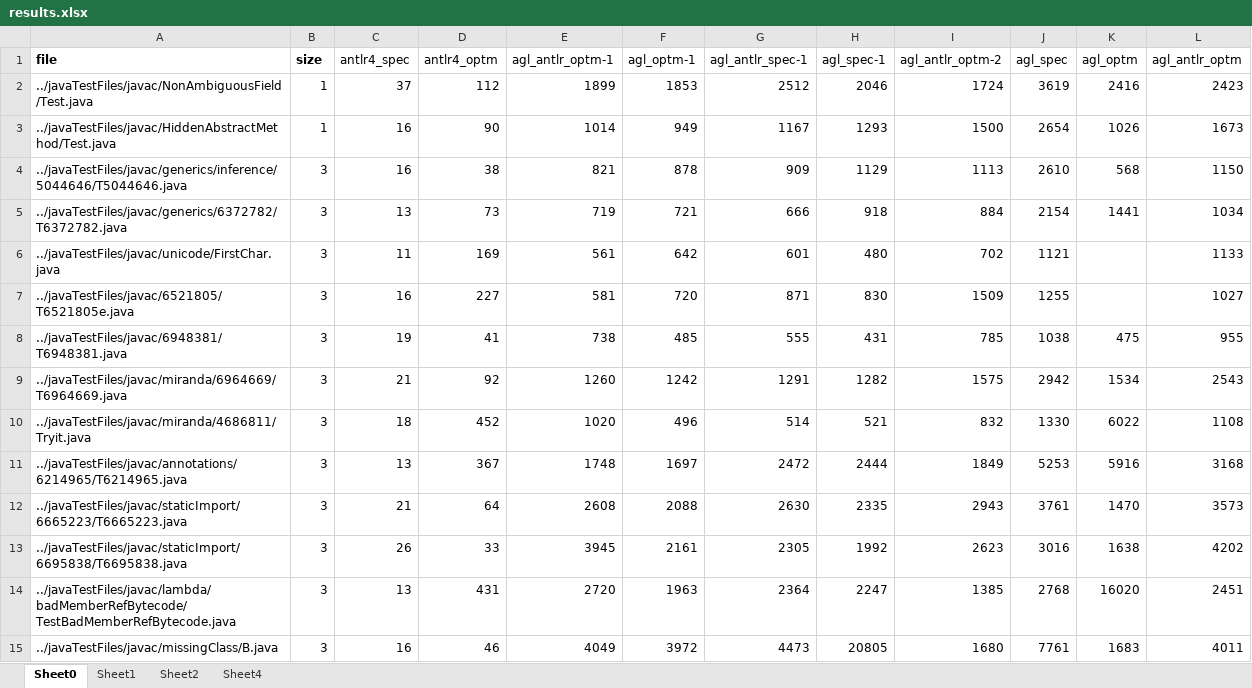
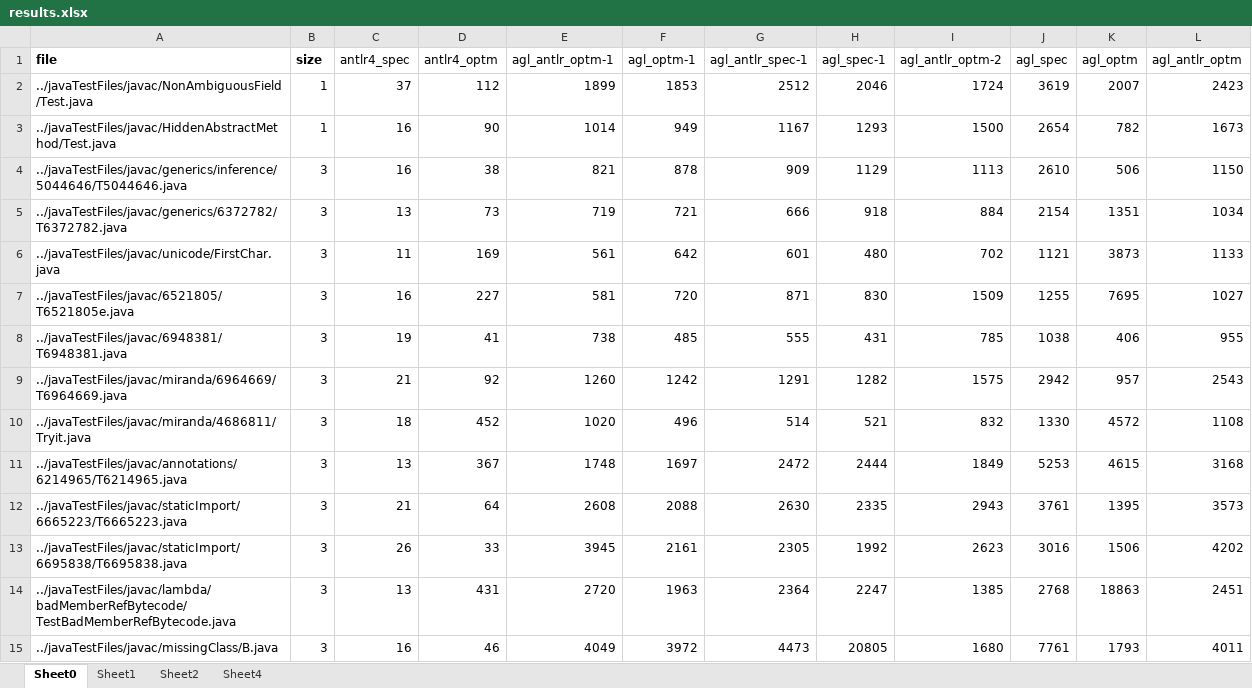
Before and after one commit to dhakehurst/net.akehurst.language, an Excel workbook: net.akehurst.language.comparisons/results/results.xlsx, sheet Sheet0, drawn as a sheet; only a part is shown; values as stored, in another font and other column widths than the file's, no borders; the diff covers the shown part only; the diff names each change by its address in the sheet, - before the commit and + after, or states it on an @@ line.

```diff
--- a/net.akehurst.language.comparisons/results/results.xlsx (sheet Sheet0)
+++ b/net.akehurst.language.comparisons/results/results.xlsx (sheet Sheet0)
-K2 (agl_optm): 2416
+K2 (agl_optm): 2007
-K3 (agl_optm): 1026
+K3 (agl_optm): 782
-K4 (agl_optm): 568
+K4 (agl_optm): 506
-K5 (agl_optm): 1441
+K5 (agl_optm): 1351
-K6 (agl_optm): (empty)
+K6 (agl_optm): 3873
-K7 (agl_optm): (empty)
+K7 (agl_optm): 7695
-K8 (agl_optm): 475
+K8 (agl_optm): 406
-K9 (agl_optm): 1534
+K9 (agl_optm): 957
-K10 (agl_optm): 6022
+K10 (agl_optm): 4572
-K11 (agl_optm): 5916
+K11 (agl_optm): 4615
-K12 (agl_optm): 1470
+K12 (agl_optm): 1395
-K13 (agl_optm): 1638
+K13 (agl_optm): 1506
-K14 (agl_optm): 16020
+K14 (agl_optm): 18863
-K15 (agl_optm): 1683
+K15 (agl_optm): 1793
```
Also changed, not shown: 1647 edited cells elsewhere in this sheet, 53 other files.
